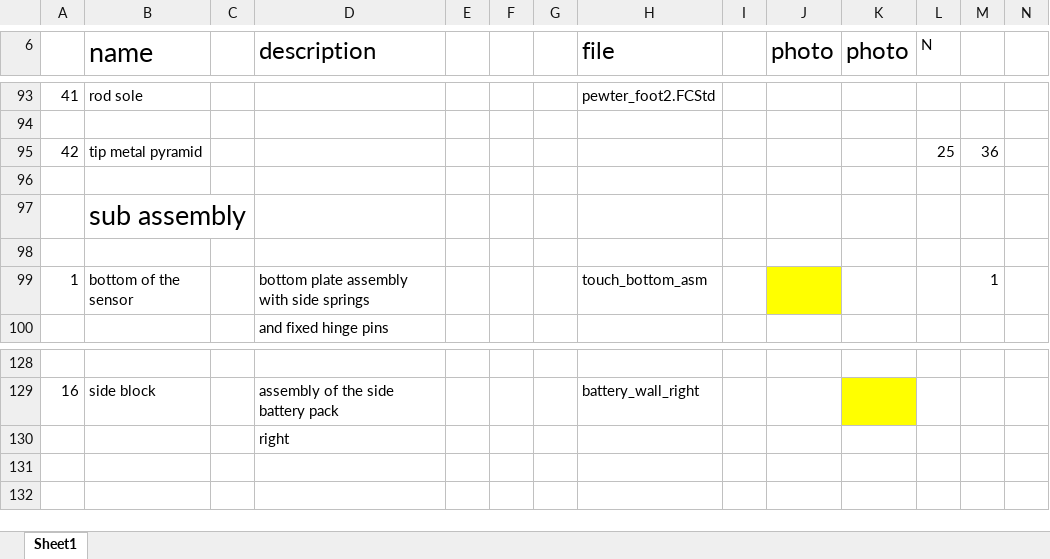
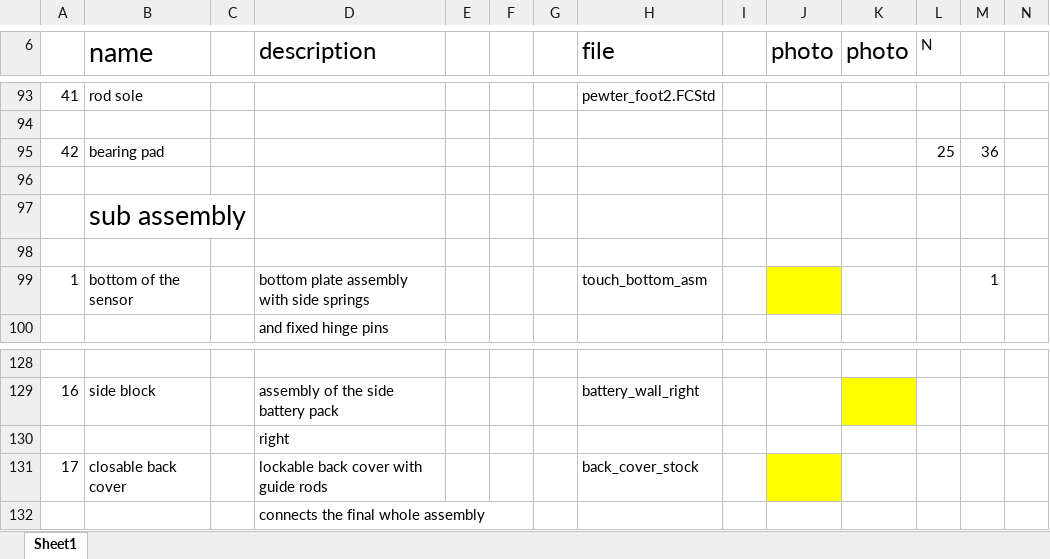
Before and after one commit to serge-scl/mini-keyboard, an Excel workbook: datasheet/bom.xlsx, sheet Sheet1, drawn as a sheet; only a part is shown, gaps mark what is left out; values as stored, in another font and other column widths than the file's, no borders; charts and pictures not drawn; the diff names each change by its address in the sheet, - before the commit and + after, or states it on an @@ line.

```diff
--- a/datasheet/bom.xlsx (sheet Sheet1)
+++ b/datasheet/bom.xlsx (sheet Sheet1)
-B95 (name): tip metal pyramid
+B95 (name): bearing pad
+row 131: 17 | closable back cover |  | lockable back cover with guide rods |  |  |  | back_cover_stock
+row 132:  |  |  | connects the final whole assembly
```
Also changed, not shown: charts or pictures, 1 other file.
